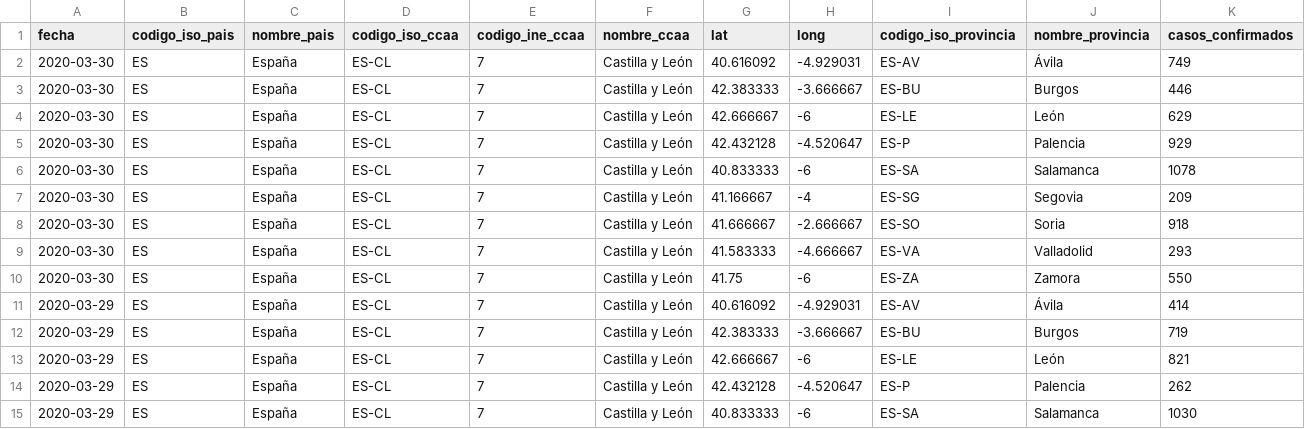
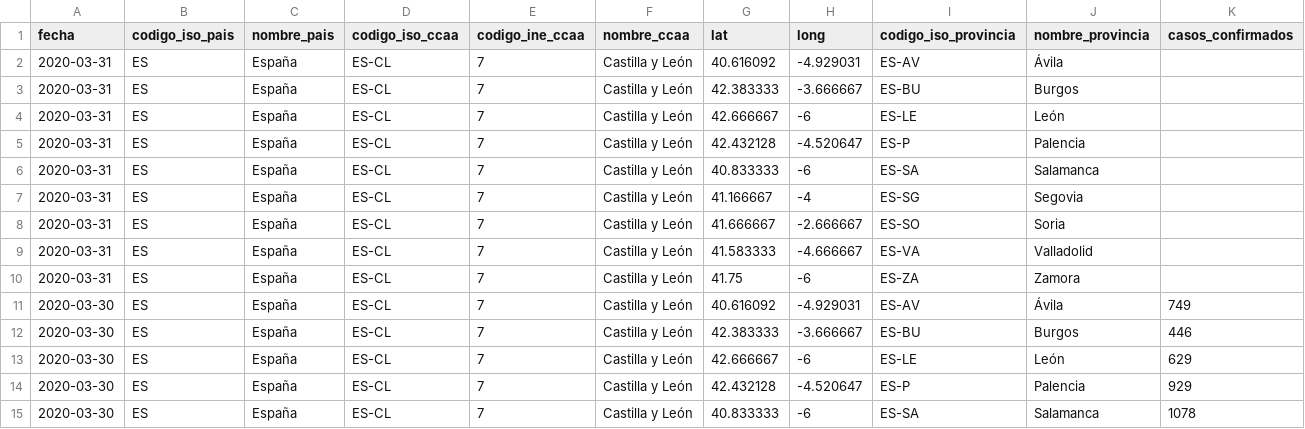
Before and after one commit to Secuoyas-Experience/covid-19-es, a CSV file: datos-comunidades-csv/covid-19-ES-CL-DatosCasos.csv, drawn as a sheet; only a part is shown; the shorter side is filled out with more unchanged rows; rows hold the shown columns only; the diff names each change by its address in the sheet, - before the commit and + after, or states it on an @@ line.

```diff
--- a/datos-comunidades-csv/covid-19-ES-CL-DatosCasos.csv
+++ b/datos-comunidades-csv/covid-19-ES-CL-DatosCasos.csv
+row 2: 2020-03-31 | ES | España | ES-CL | 7 | Castilla y León | 40.616092 | -4.929031 | ES-AV | Ávila
+row 3: 2020-03-31 | ES | España | ES-CL | 7 | Castilla y León | 42.383333 | -3.666667 | ES-BU | Burgos
+row 4: 2020-03-31 | ES | España | ES-CL | 7 | Castilla y León | 42.666667 | -6 | ES-LE | León
+row 5: 2020-03-31 | ES | España | ES-CL | 7 | Castilla y León | 42.432128 | -4.520647 | ES-P | Palencia
+row 6: 2020-03-31 | ES | España | ES-CL | 7 | Castilla y León | 40.833333 | -6 | ES-SA | Salamanca
+row 7: 2020-03-31 | ES | España | ES-CL | 7 | Castilla y León | 41.166667 | -4 | ES-SG | Segovia
+row 8: 2020-03-31 | ES | España | ES-CL | 7 | Castilla y León | 41.666667 | -2.666667 | ES-SO | Soria
+row 9: 2020-03-31 | ES | España | ES-CL | 7 | Castilla y León | 41.583333 | -4.666667 | ES-VA | Valladolid
+row 10: 2020-03-31 | ES | España | ES-CL | 7 | Castilla y León | 41.75 | -6 | ES-ZA | Zamora
```
Also changed, not shown: datos-comunidades-csv/covid-19-ES-AN-DatosCasos.csv, 2 other files.
